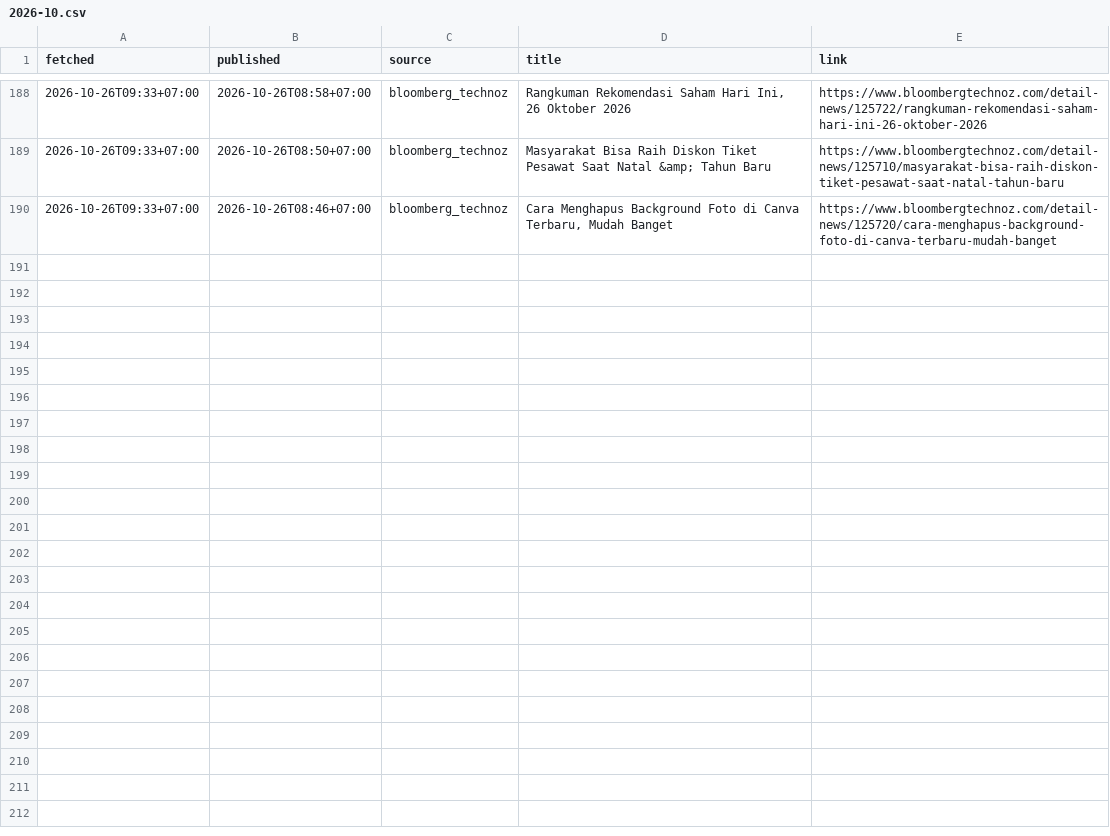
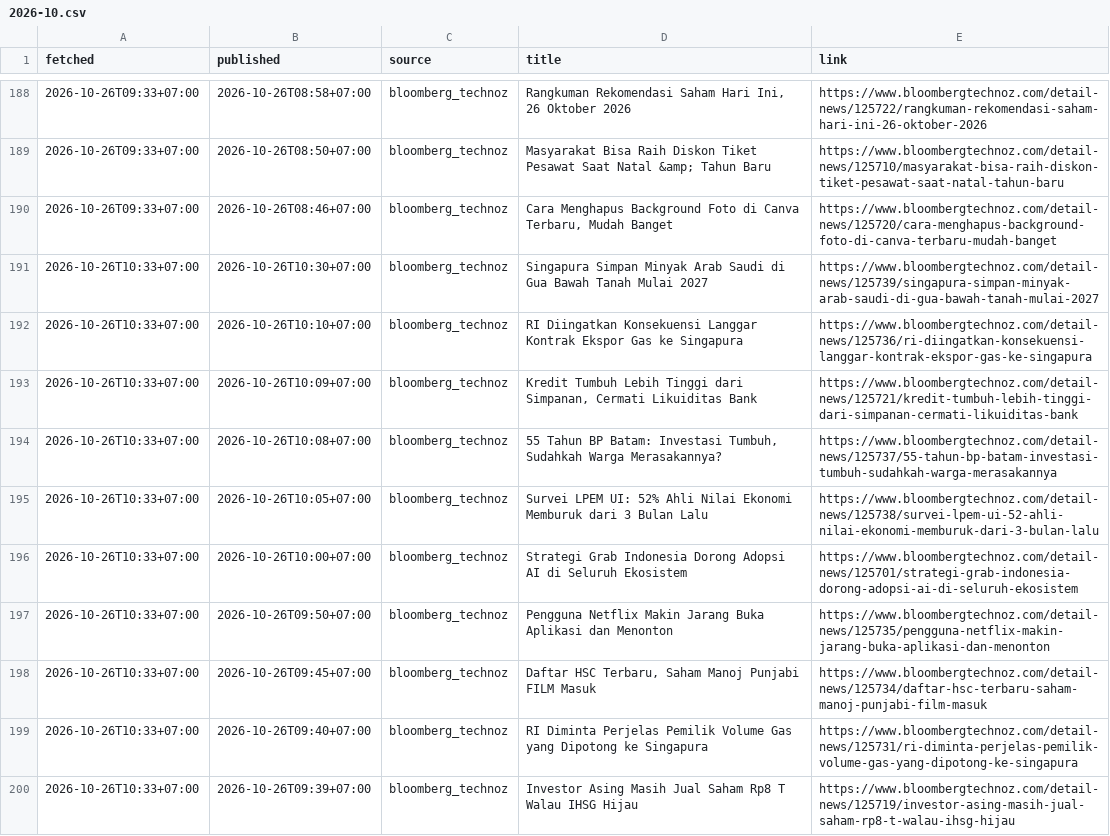
Before and after one commit to annas820/idx, a CSV file: news/2026-10.csv, drawn as a sheet; only a part is shown, gaps mark what is left out; the diff names each change by its address in the sheet, - before the commit and + after, or states it on an @@ line.

Commit message:
news 2026-10-26_10:33

```diff
--- a/news/2026-10.csv
+++ b/news/2026-10.csv
+row 191: 2026-10-26T10:33+07:00 | 2026-10-26T10:30+07:00 | bloomberg_technoz | Singapura Simpan Minyak Arab Saudi di Gua Bawah Tanah Mulai 2027 | https://www.bloombergtechnoz.com/detail-news/125739/singapura-simpan-minyak-arab-saudi-di-gua-bawah-tanah-mulai-2027
+row 192: 2026-10-26T10:33+07:00 | 2026-10-26T10:10+07:00 | bloomberg_technoz | RI Diingatkan Konsekuensi Langgar Kontrak Ekspor Gas ke Singapura | https://www.bloombergtechnoz.com/detail-news/125736/ri-diingatkan-konsekuensi-langgar-kontrak-ekspor-gas-ke-singapura
+row 193: 2026-10-26T10:33+07:00 | 2026-10-26T10:09+07:00 | bloomberg_technoz | Kredit Tumbuh Lebih Tinggi dari Simpanan, Cermati Likuiditas Bank | https://www.bloombergtechnoz.com/detail-news/125721/kredit-tumbuh-lebih-tinggi-dari-simpanan-cermati-likuiditas-bank
+row 194: 2026-10-26T10:33+07:00 | 2026-10-26T10:08+07:00 | bloomberg_technoz | 55 Tahun BP Batam: Investasi Tumbuh, Sudahkah Warga Merasakannya? | https://www.bloombergtechnoz.com/detail-news/125737/55-tahun-bp-batam-investasi-tumbuh-sudahkah-warga-merasakannya
+row 195: 2026-10-26T10:33+07:00 | 2026-10-26T10:05+07:00 | bloomberg_technoz | Survei LPEM UI: 52% Ahli Nilai Ekonomi Memburuk dari 3 Bulan Lalu | https://www.bloombergtechnoz.com/detail-news/125738/survei-lpem-ui-52-ahli-nilai-ekonomi-memburuk-dari-3-bulan-lalu
+row 196: 2026-10-26T10:33+07:00 | 2026-10-26T10:00+07:00 | bloomberg_technoz | Strategi Grab Indonesia Dorong Adopsi AI di Seluruh Ekosistem | https://www.bloombergtechnoz.com/detail-news/125701/strategi-grab-indonesia-dorong-adopsi-ai-di-seluruh-ekosistem
+row 197: 2026-10-26T10:33+07:00 | 2026-10-26T09:50+07:00 | bloomberg_technoz | Pengguna Netflix Makin Jarang Buka Aplikasi dan Menonton | https://www.bloombergtechnoz.com/detail-news/125735/pengguna-netflix-makin-jarang-buka-aplikasi-dan-menonton
+row 198: 2026-10-26T10:33+07:00 | 2026-10-26T09:45+07:00 | bloomberg_technoz | Daftar HSC Terbaru, Saham Manoj Punjabi FILM Masuk | https://www.bloombergtechnoz.com/detail-news/125734/daftar-hsc-terbaru-saham-manoj-punjabi-film-masuk
+row 199: 2026-10-26T10:33+07:00 | 2026-10-26T09:40+07:00 | bloomberg_technoz | RI Diminta Perjelas Pemilik Volume Gas yang Dipotong ke Singapura | https://www.bloombergtechnoz.com/detail-news/125731/ri-diminta-perjelas-pemilik-volume-gas-yang-dipotong-ke-singapura
+row 200: 2026-10-26T10:33+07:00 | 2026-10-26T09:39+07:00 | bloomberg_technoz | Investor Asing Masih Jual Saham Rp8 T Walau IHSG Hijau | https://www.bloombergtechnoz.com/detail-news/125719/investor-asing-masih-jual-saham-rp8-t-walau-ihsg-hijau
```
